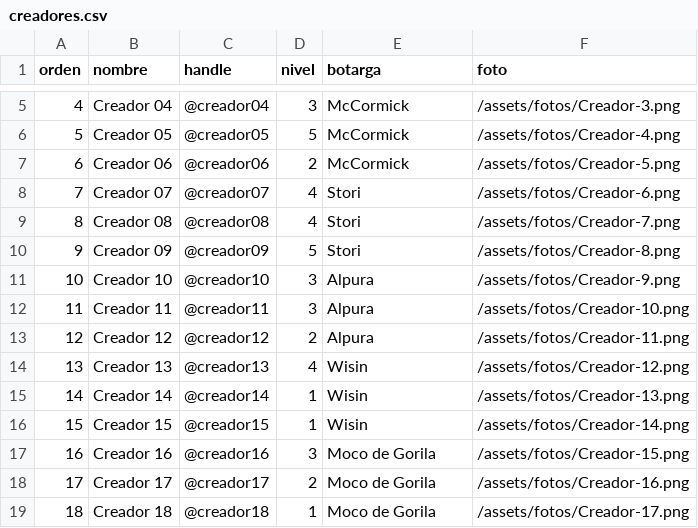
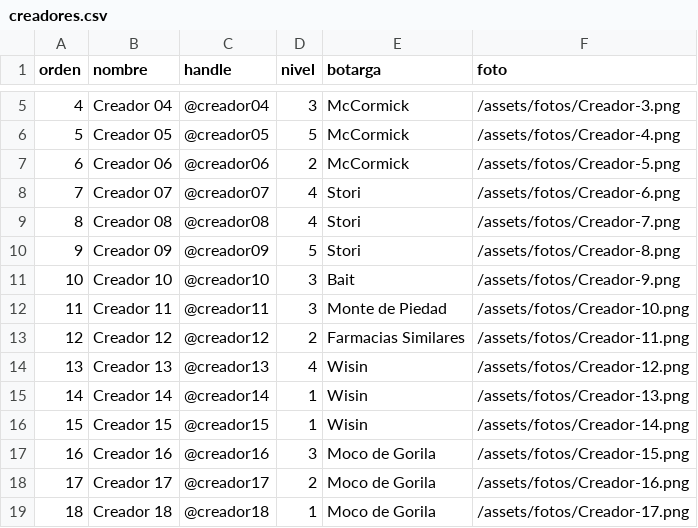
Before and after one commit to coolnerdypipoltech/codmVerdansk-Draft, a CSV file: ejemplo/creadores.csv, drawn as a sheet; only a part is shown, gaps mark what is left out.

```diff
--- a/ejemplo/creadores.csv
+++ b/ejemplo/creadores.csv
@@ -10,5 +10,5 @@ orden,nombre,handle,nivel,botarga,foto
 9,Creador 09,@creador09,5,Stori,/assets/fotos/Creador-8.png
-10,Creador 10,@creador10,3,Alpura,/assets/fotos/Creador-9.png
-11,Creador 11,@creador11,3,Alpura,/assets/fotos/Creador-10.png
-12,Creador 12,@creador12,2,Alpura,/assets/fotos/Creador-11.png
+10,Creador 10,@creador10,3,Bait,/assets/fotos/Creador-9.png
+11,Creador 11,@creador11,3,Monte de Piedad,/assets/fotos/Creador-10.png
+12,Creador 12,@creador12,2,Farmacias Similares,/assets/fotos/Creador-11.png
 13,Creador 13,@creador13,4,Wisin,/assets/fotos/Creador-12.png
```
Also changed, not shown: 10 other files.
